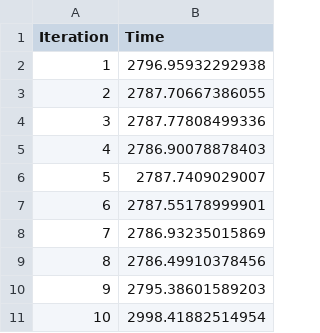
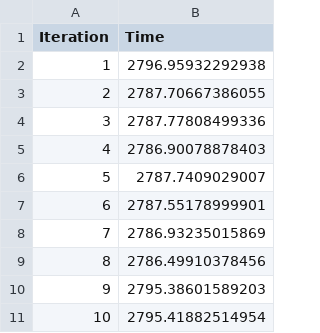
Before and after one commit to bionetslab/grn-benchmark, a CSV file: src/codc-cli-tool/data/r_performance.csv, drawn as a sheet.

Commit message:
performance updated

```diff
--- a/src/codc-cli-tool/data/r_performance.csv
+++ b/src/codc-cli-tool/data/r_performance.csv
@@ -10,2 +10,2 @@ Iteration,Time
 9,2795.38601589203
-10,2998.41882514954
+10,2795.41882514954
```
